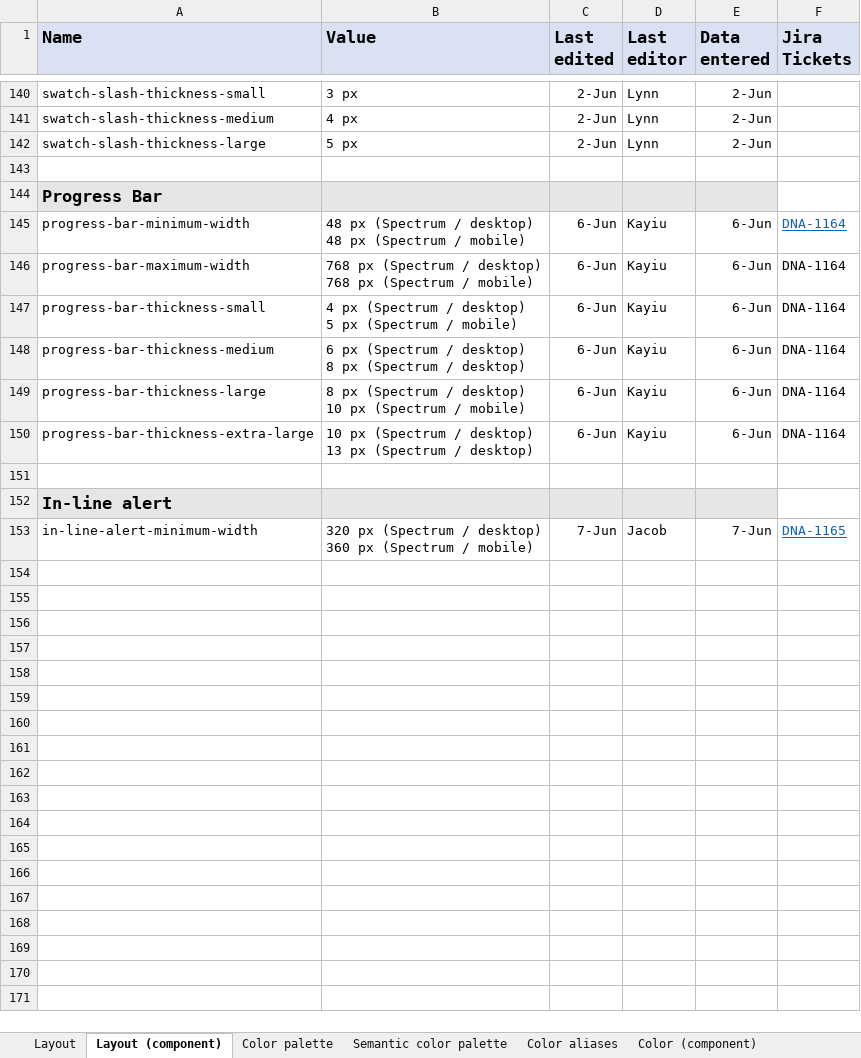
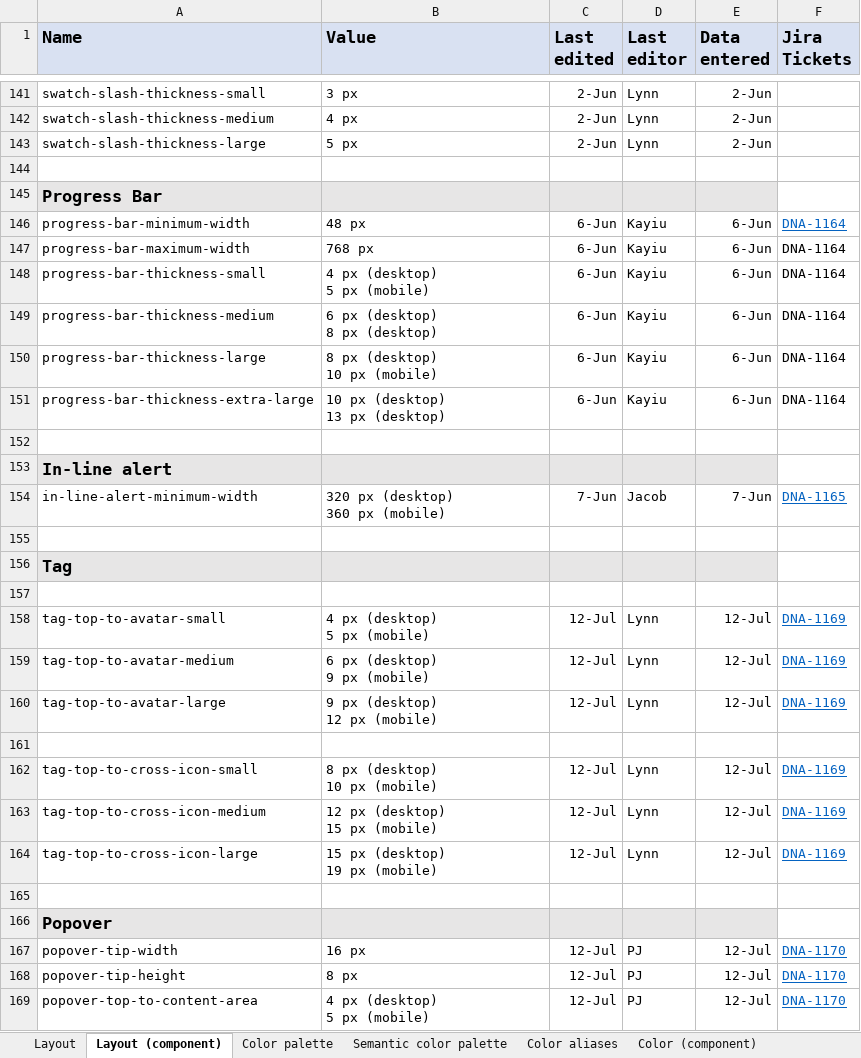
Before and after one commit to adobe/spectrum-design-data, an Excel workbook: Spectrum core tokens.xlsx, sheet Layout (component), drawn as a sheet; only a part is shown, gaps mark what is left out; values as stored, in another font and other column widths than the file's, no borders; addresses are those after the commit; ↵ is a line break in a cell; the diff covers the shown part only; the diff names each change by its address in the sheet, - before the commit and + after, or states it on an @@ line.

Commit message:
feat: updated excel file to latest

```diff
--- a/Spectrum core tokens.xlsx (sheet Layout (component))
+++ b/Spectrum core tokens.xlsx (sheet Layout (component))
-B146 (Value): 48 px (Spectrum / desktop) ↵ 48 px (Spectrum / mobile)
+B146 (Value): 48 px
-B147 (Value): 768 px (Spectrum / desktop) ↵ 768 px (Spectrum / mobile)
+B147 (Value): 768 px
-B148 (Value): 4 px (Spectrum / desktop) ↵ 5 px (Spectrum / mobile)
+B148 (Value): 4 px (desktop) ↵ 5 px (mobile)
-B149 (Value): 6 px (Spectrum / desktop) ↵ 8 px (Spectrum / desktop)
+B149 (Value): 6 px (desktop) ↵ 8 px (desktop)
-B150 (Value): 8 px (Spectrum / desktop) ↵ 10 px (Spectrum / mobile)
+B150 (Value): 8 px (desktop) ↵ 10 px (mobile)
-B151 (Value): 10 px (Spectrum / desktop) ↵ 13 px (Spectrum / desktop)
+B151 (Value): 10 px (desktop) ↵ 13 px (desktop)
-B154 (Value): 320 px (Spectrum / desktop) ↵ 360 px (Spectrum / mobile)
+B154 (Value): 320 px (desktop) ↵ 360 px (mobile)
+row 155: (empty)
+row 156: Tag
+row 157: (empty)
+row 158: tag-top-to-avatar-small | 4 px (desktop) ↵ 5 px (mobile) | 12-Jul | Lynn | 12-Jul | DNA-1169
+row 159: tag-top-to-avatar-medium | 6 px (desktop) ↵ 9 px (mobile) | 12-Jul | Lynn | 12-Jul | DNA-1169
+row 160: tag-top-to-avatar-large | 9 px (desktop) ↵ 12 px (mobile) | 12-Jul | Lynn | 12-Jul | DNA-1169
+row 161: (empty)
+row 162: tag-top-to-cross-icon-small | 8 px (desktop) ↵ 10 px (mobile) | 12-Jul | Lynn | 12-Jul | DNA-1169
+row 163: tag-top-to-cross-icon-medium | 12 px (desktop) ↵ 15 px (mobile) | 12-Jul | Lynn | 12-Jul | DNA-1169
+row 164: tag-top-to-cross-icon-large | 15 px (desktop) ↵ 19 px (mobile) | 12-Jul | Lynn | 12-Jul | DNA-1169
+row 165: (empty)
+row 166: Popover
+row 167: popover-tip-width | 16 px | 12-Jul | PJ | 12-Jul | DNA-1170
+row 168: popover-tip-height | 8 px | 12-Jul | PJ | 12-Jul | DNA-1170
+row 169: popover-top-to-content-area | 4 px (desktop) ↵ 5 px (mobile) | 12-Jul | PJ | 12-Jul | DNA-1170
```
Also changed, not shown: 1 added row and 16 edited cells elsewhere in this sheet, sheet Color (component), sheet Color aliases, sheet Color palette, sheet Layout, 5 other files.
